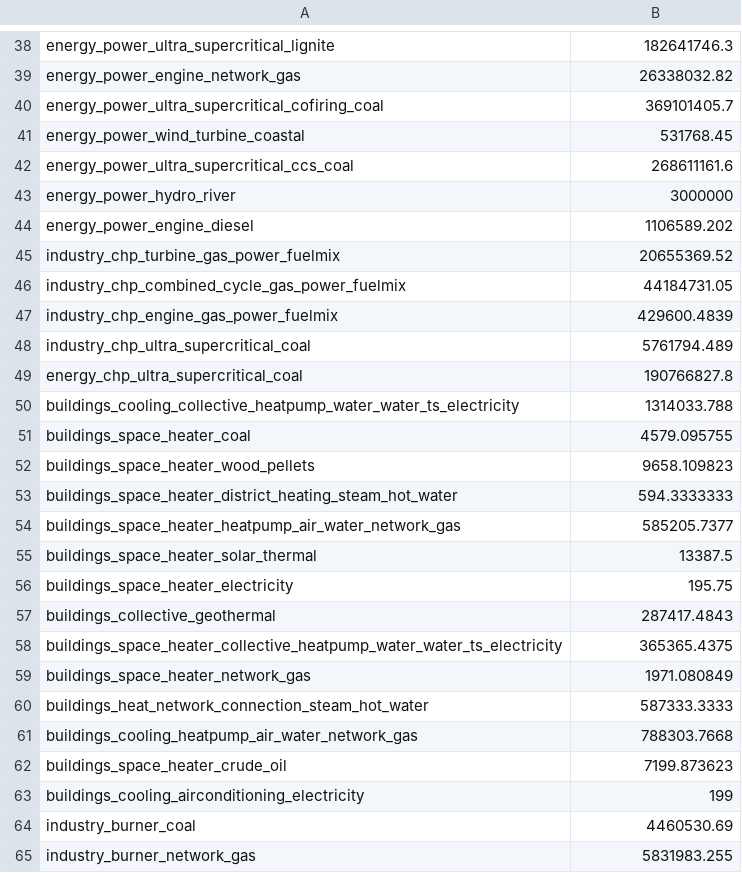
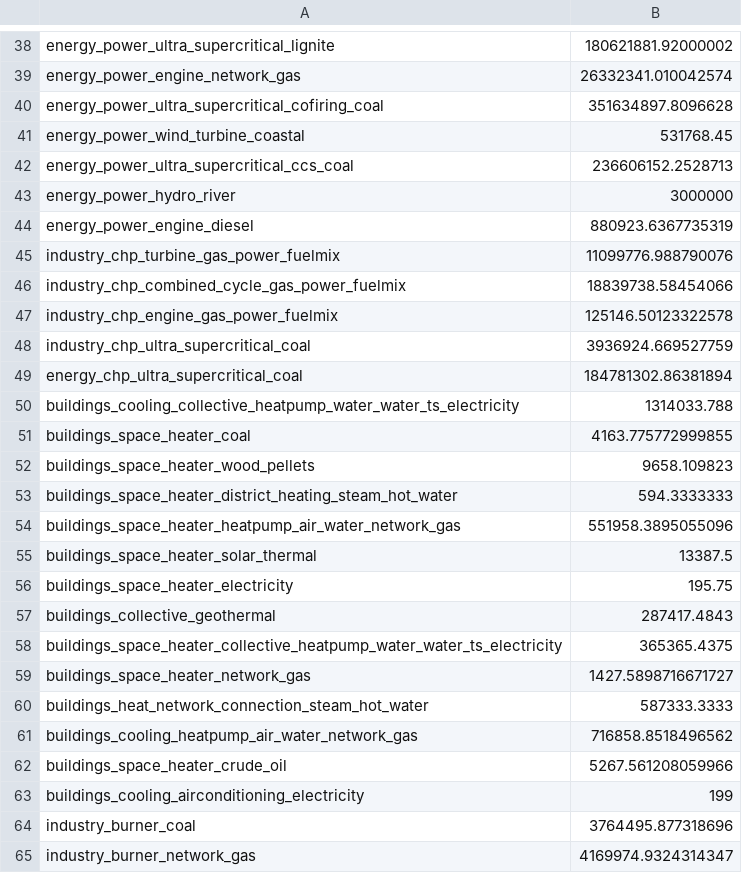
Before and after one commit to quintel/mechanical_turk, a CSV file: scripts/query_generator/cost_update/cost_inputs.csv, drawn as a sheet; only a part is shown, gaps mark what is left out; the diff covers the shown part only; the diff names each change by its address in the sheet, - before the commit and + after, or states it on an @@ line.

```diff
--- a/scripts/query_generator/cost_update/cost_inputs.csv
+++ b/scripts/query_generator/cost_update/cost_inputs.csv
-B38: 182641746.3
+B38: 180621881.92000002
-B39: 26338032.82
+B39: 26332341.010042574
-B40: 369101405.7
+B40: 351634897.8096628
-B42: 268611161.6
+B42: 236606152.2528713
-B44: 1106589.202
+B44: 880923.6367735319
-B45: 20655369.52
+B45: 11099776.988790076
-B46: 44184731.05
+B46: 18839738.58454066
-B47: 429600.4839
+B47: 125146.50123322578
-B48: 5761794.489
+B48: 3936924.669527759
-B49: 190766827.8
+B49: 184781302.86381894
-B51: 4579.095755
+B51: 4163.775772999855
-B54: 585205.7377
+B54: 551958.3895055096
-B59: 1971.080849
+B59: 1427.5898716671727
-B61: 788303.7668
+B61: 716858.8518496562
-B62: 7199.873623
+B62: 5267.561208059966
-B64: 4460530.69
+B64: 3764495.877318696
-B65: 5831983.255
+B65: 4169974.9324314347
```
Also changed, not shown: 45 edited cells elsewhere in this file, 1 other file.
